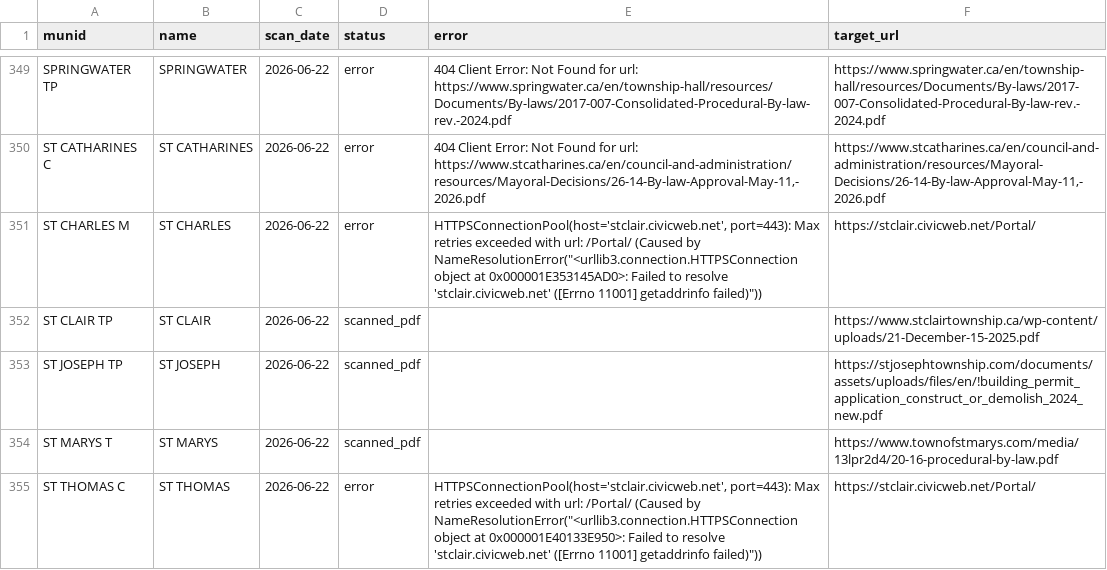
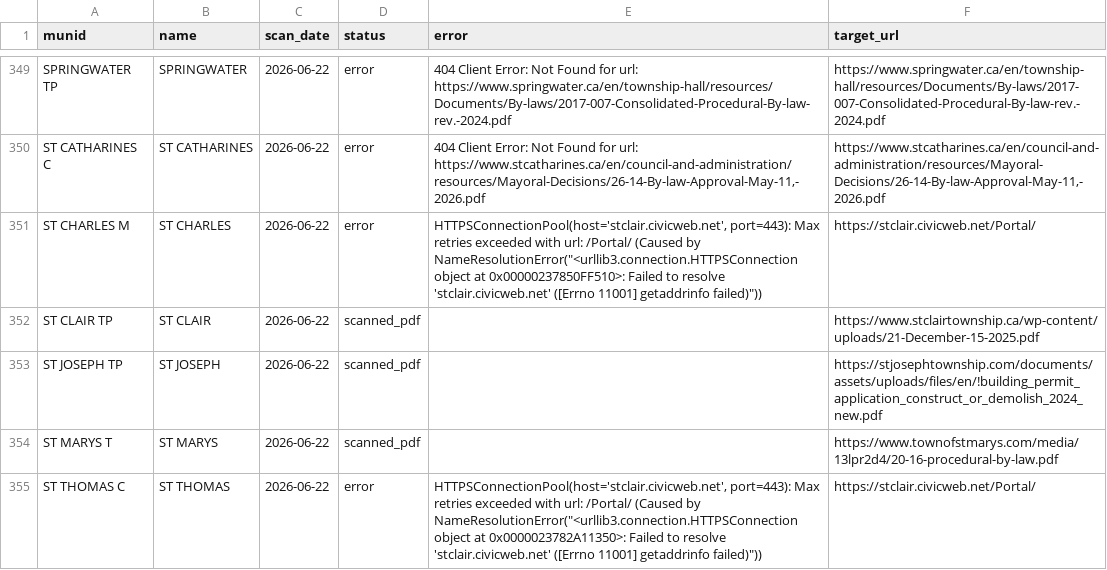
Before and after one commit to BLeFort2025/county-bylaw-maps, a CSV file: signals/coverage_report_2026-06-22.csv, drawn as a sheet; only a part is shown, gaps mark what is left out; the diff covers the shown part only.

Commit message:
Automated Weekly Intelligence Update

```diff
--- a/signals/coverage_report_2026-06-22.csv
+++ b/signals/coverage_report_2026-06-22.csv
@@ -350,3 +350,3 @@ SPRINGWATER TP,SPRINGWATER,2026-06-22,error,404 Client Error: Not Found for url:
 ST CATHARINES C,ST CATHARINES,2026-06-22,error,"404 Client Error: Not Found for url: https://www.stcatharines.ca/en/council-and-administration/resources/Mayoral-Decisions/26-14-By-law-Approval-May-11,-2026.pdf","https://www.stcatharines.ca/en/council-and-administration/resources/Mayoral-Decisions/26-14-By-law-Approval-May-11,-2026.pdf"
-ST CHARLES M,ST CHARLES,2026-06-22,error,"HTTPSConnectionPool(host='stclair.civicweb.net', port=443): Max retries exceeded with url: /Portal/ (Caused by NameResolutionError(""<urllib3.connection.HTTPSConnection object at 0x000001E353145AD0>: Failed to resolve 'stclair.civicweb.net' ([Errno 11001] getaddrinfo failed)""))",https://stclair.civicweb.net/Portal/
+ST CHARLES M,ST CHARLES,2026-06-22,error,"HTTPSConnectionPool(host='stclair.civicweb.net', port=443): Max retries exceeded with url: /Portal/ (Caused by NameResolutionError(""<urllib3.connection.HTTPSConnection object at 0x00000237850FF510>: Failed to resolve 'stclair.civicweb.net' ([Errno 11001] getaddrinfo failed)""))",https://stclair.civicweb.net/Portal/
 ST CLAIR TP,ST CLAIR,2026-06-22,scanned_pdf,,https://www.stclairtownship.ca/wp-content/uploads/21-December-15-2025.pdf
@@ -354,2 +354,2 @@ ST JOSEPH TP,ST JOSEPH,2026-06-22,scanned_pdf,,https://stjosephtownship.com/docu
 ST MARYS T,ST MARYS,2026-06-22,scanned_pdf,,https://www.townofstmarys.com/media/13lpr2d4/20-16-procedural-by-law.pdf
-ST THOMAS C,ST THOMAS,2026-06-22,error,"HTTPSConnectionPool(host='stclair.civicweb.net', port=443): Max retries exceeded with url: /Portal/ (Caused by NameResolutionError(""<urllib3.connection.HTTPSConnection object at 0x000001E40133E950>: Failed to resolve 'stclair.civicweb.net' ([Errno 11001] getaddrinfo failed)""))",https://stclair.civicweb.net/Portal/
+ST THOMAS C,ST THOMAS,2026-06-22,error,"HTTPSConnectionPool(host='stclair.civicweb.net', port=443): Max retries exceeded with url: /Portal/ (Caused by NameResolutionError(""<urllib3.connection.HTTPSConnection object at 0x0000023782A11350>: Failed to resolve 'stclair.civicweb.net' ([Errno 11001] getaddrinfo failed)""))",https://stclair.civicweb.net/Portal/
```
Also changed, not shown: 32 edited cells elsewhere in this file.
